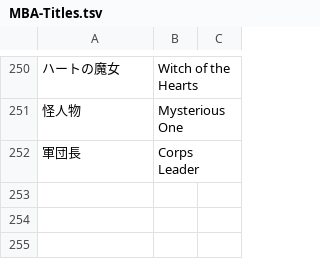
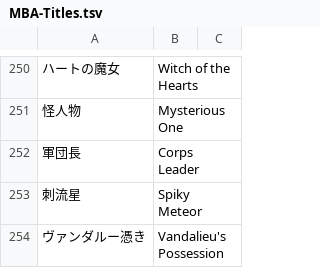
Before and after one commit to nille02/mtl, a TSV file: data/wordlist/Death Mage Raw/MBA-Titles.tsv, drawn as a sheet; only a part is shown, gaps mark what is left out; the diff names each change by its address in the sheet, - before the commit and + after, or states it on an @@ line.

```diff
--- a/data/wordlist/Death Mage Raw/MBA-Titles.tsv
+++ b/data/wordlist/Death Mage Raw/MBA-Titles.tsv
+row 253: 刺流星 | Spiky Meteor
+row 254: ヴァンダルー憑き | Vandalieu's Possession
```
Also changed, not shown: data/wordlist/Death Mage Raw/MBA-Common_Terms.tsv, data/wordlist/Death Mage Raw/MBA-Japanese_Quirks.tsv, 5 other files.
